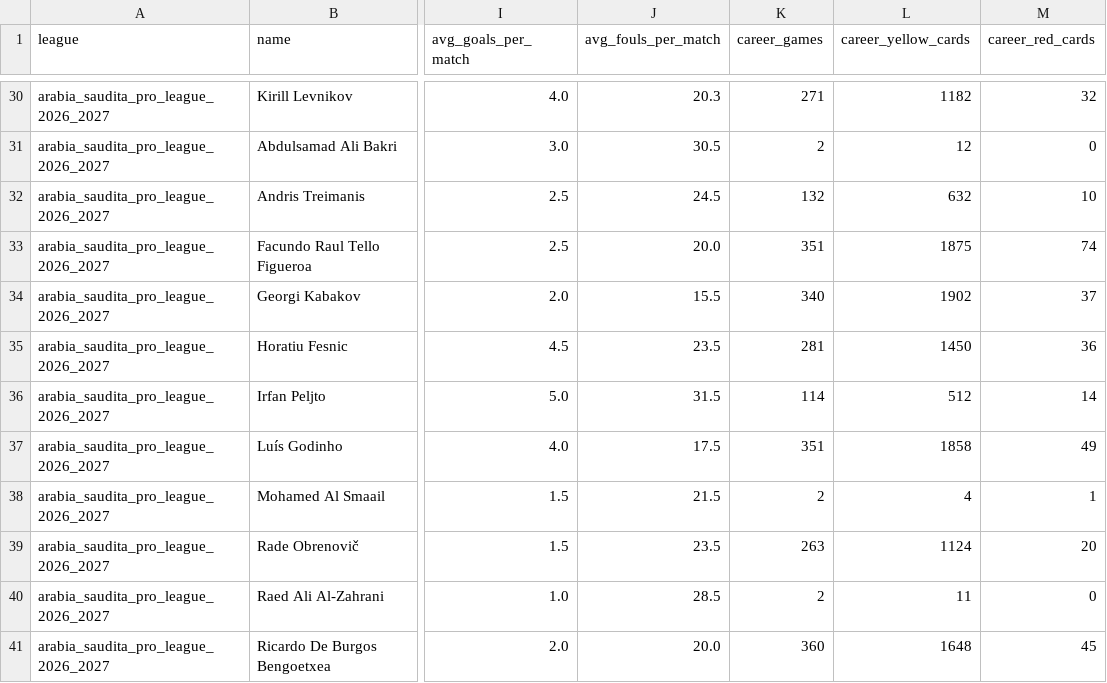
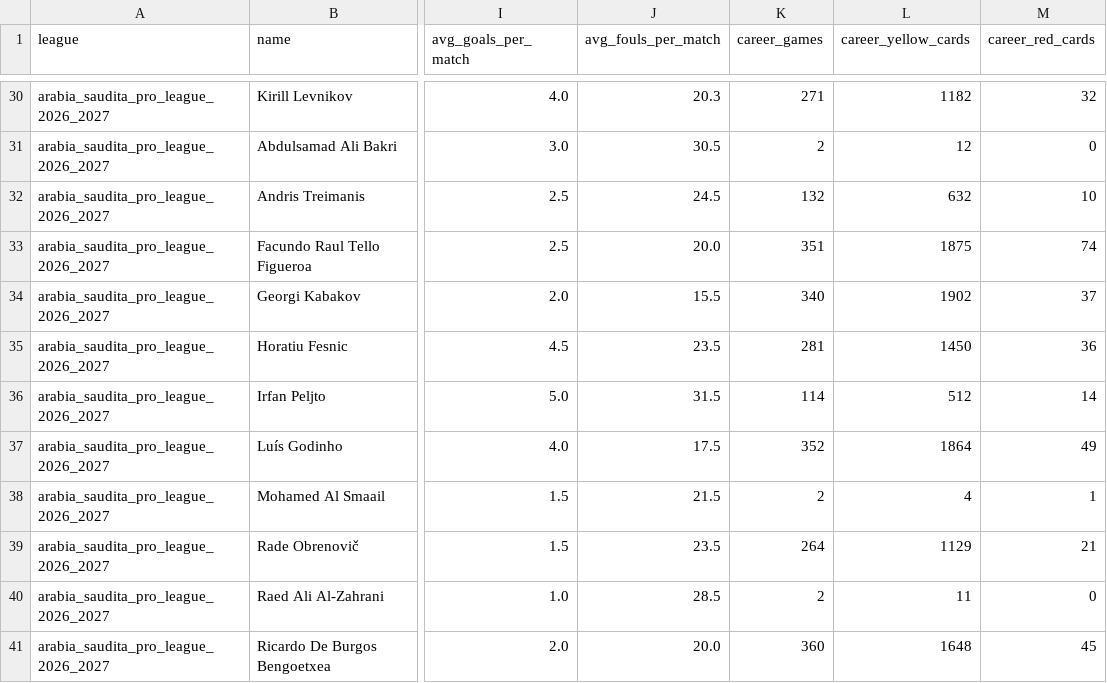
Before and after one commit to aimidas1/referees, a CSV file: arabia_saudita_pro_league_2026_2027.csv, drawn as a sheet; only a part is shown, gaps mark what is left out; the diff covers the shown part only; the diff names each change by its address in the sheet, - before the commit and + after, or states it on an @@ line.

Commit message:
auto: update data 2026-09-09

```diff
--- a/arabia_saudita_pro_league_2026_2027.csv
+++ b/arabia_saudita_pro_league_2026_2027.csv
-K37 (career_games): 351
+K37 (career_games): 352
-L37 (career_yellow_cards): 1858
+L37 (career_yellow_cards): 1864
-K39 (career_games): 263
+K39 (career_games): 264
-L39 (career_yellow_cards): 1124
+L39 (career_yellow_cards): 1129
-M39 (career_red_cards): 20
+M39 (career_red_cards): 21
```
Also changed, not shown: 2 added rows, 1 removed row and 20 edited cells elsewhere in this file, alemanha_bundesliga_2026_2027.csv, argentina_primera_division_2026.csv, 14 other files.
